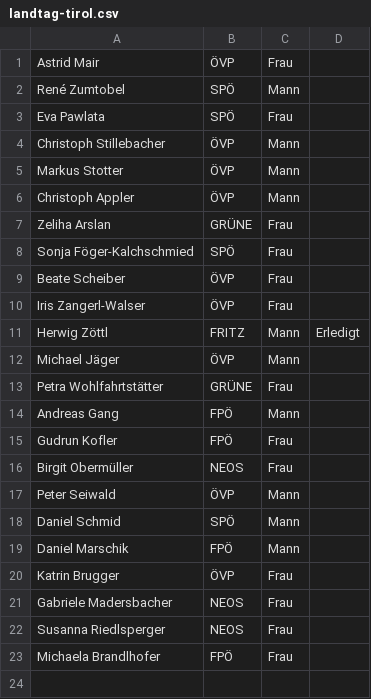
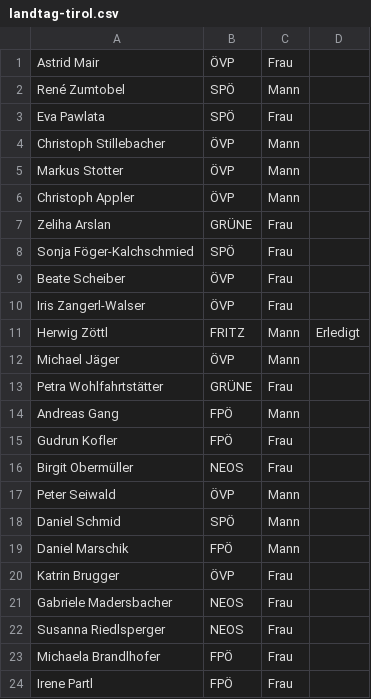
Before and after one commit to M2k-dewiki/wikipedia, a CSV file: other/landtag-tirol.csv, drawn as a sheet.

```diff
--- a/other/landtag-tirol.csv
+++ b/other/landtag-tirol.csv
@@ -23 +23,2 @@ Susanna Riedlsperger,NEOS,Frau,
 Michaela Brandlhofer ,FPÖ,Frau,
+Irene Partl,FPÖ,Frau,
```
Also changed, not shown: other/landtag-salzburg.csv, other/landtag-wien-2020.csv, 2 other files.
